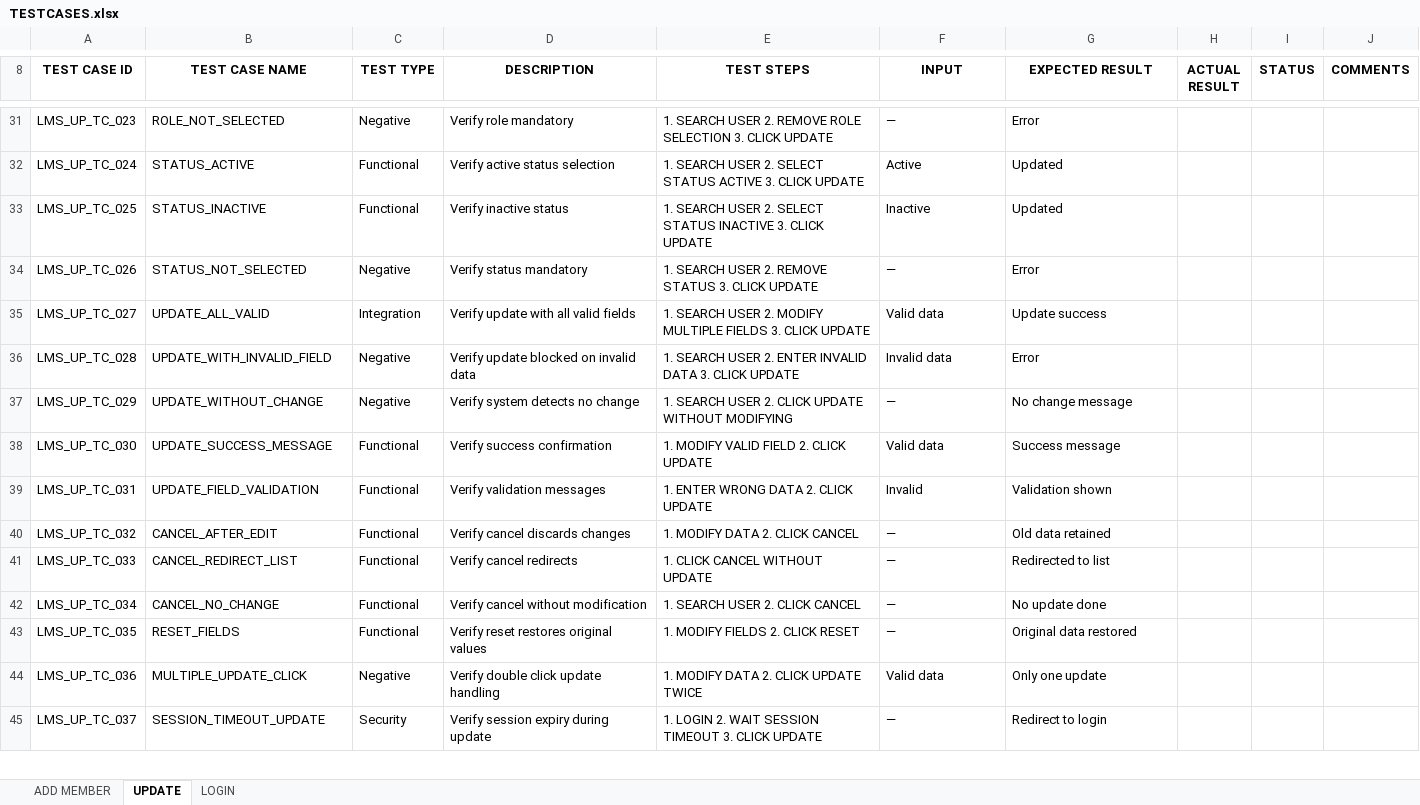
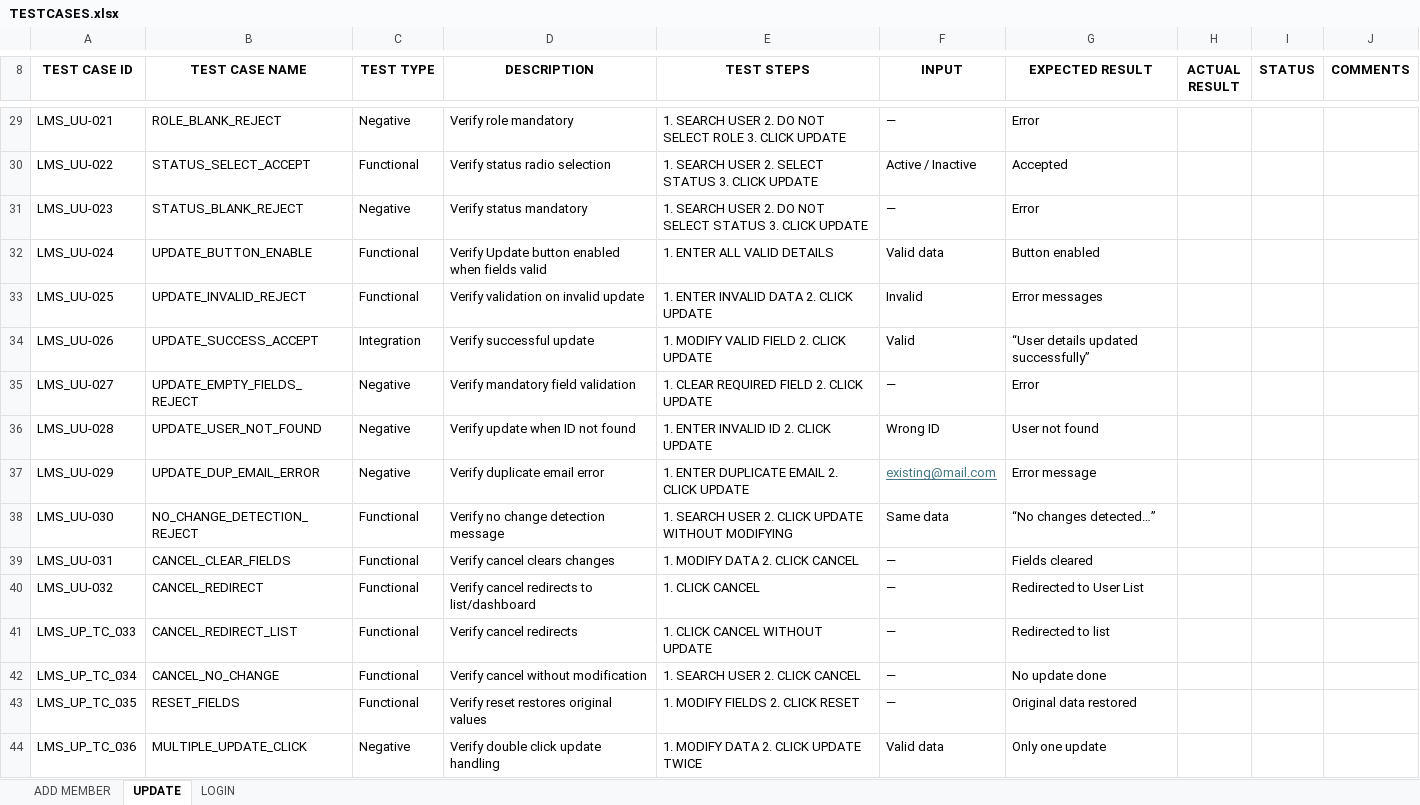
Before and after one commit to hardikshri0808-wq/Manual_Testing, an Excel workbook: TESTCASES.xlsx, sheet UPDATE, drawn as a sheet; only a part is shown, gaps mark what is left out; the shorter side is filled out with more unchanged rows; values as stored, in another font and other column widths than the file's, no borders; removed rows and columns are numbered as before the commit, all else as after; the diff covers the shown part only; the diff names each change by its address in the sheet, - before the commit and + after, or states it on an @@ line.

Commit message:
ADDED TEST CASE

```diff
--- a/TESTCASES.xlsx (sheet UPDATE)
+++ b/TESTCASES.xlsx (sheet UPDATE)
-A29 (TEST CASE ID): LMS_UP_TC_023
+A29 (TEST CASE ID): LMS_UU-021
-B29 (TEST CASE NAME): ROLE_NOT_SELECTED
+B29 (TEST CASE NAME): ROLE_BLANK_REJECT
-E29 (TEST STEPS): …USER 2. REMOVE ROLE SELECTION 3. CLICK…
+E29 (TEST STEPS): …USER 2. DO NOT SELECT ROLE 3. CLICK…
-row 32: LMS_UP_TC_024 | STATUS_ACTIVE | Functional | Verify active status selection | 1. SEARCH USER 2. SELECT STATUS ACTIVE 3. CLICK UPDATE | Active | Updated
-row 33: LMS_UP_TC_025 | STATUS_INACTIVE | Functional | Verify inactive status | 1. SEARCH USER 2. SELECT STATUS INACTIVE 3. CLICK UPDATE | Inactive | Updated
+row 30: LMS_UU-022 | STATUS_SELECT_ACCEPT | Functional | Verify status radio selection | 1. SEARCH USER 2. SELECT STATUS 3. CLICK UPDATE | Active / Inactive | Accepted
-A31 (TEST CASE ID): LMS_UP_TC_026
+A31 (TEST CASE ID): LMS_UU-023
-B31 (TEST CASE NAME): STATUS_NOT_SELECTED
+B31 (TEST CASE NAME): STATUS_BLANK_REJECT
-E31 (TEST STEPS): …USER 2. REMOVE STATUS 3.…
+E31 (TEST STEPS): …USER 2. DO NOT SELECT STATUS 3.…
-row 35: LMS_UP_TC_027 | UPDATE_ALL_VALID | Integration | Verify update with all valid fields | 1. SEARCH USER 2. MODIFY MULTIPLE FIELDS 3. CLICK UPDATE | Valid data | Update success
-row 36: LMS_UP_TC_028 | UPDATE_WITH_INVALID_FIELD | Negative | Verify update blocked on invalid data | 1. SEARCH USER 2. ENTER INVALID DATA 3. CLICK UPDATE | Invalid data | Error
-row 37: LMS_UP_TC_029 | UPDATE_WITHOUT_CHANGE | Negative | Verify system detects no change | 1. SEARCH USER 2. CLICK UPDATE WITHOUT MODIFYING | — | No change message
-row 38: LMS_UP_TC_030 | UPDATE_SUCCESS_MESSAGE | Functional | Verify success confirmation | 1. MODIFY VALID FIELD 2. CLICK UPDATE | Valid data | Success message
-row 39: LMS_UP_TC_031 | UPDATE_FIELD_VALIDATION | Functional | Verify validation messages | 1. ENTER WRONG DATA 2. CLICK UPDATE | Invalid | Validation shown
+row 32: LMS_UU-024 | UPDATE_BUTTON_ENABLE | Functional | Verify Update button enabled when fields valid | 1. ENTER ALL VALID DETAILS | Valid data | Button enabled
+row 33: LMS_UU-025 | UPDATE_INVALID_REJECT | Functional | Verify validation on invalid update | 1. ENTER INVALID DATA 2. CLICK UPDATE | Invalid | Error messages
+row 34: LMS_UU-026 | UPDATE_SUCCESS_ACCEPT | Integration | Verify successful update | 1. MODIFY VALID FIELD 2. CLICK UPDATE | Valid | “User details updated successfully”
+row 35: LMS_UU-027 | UPDATE_EMPTY_FIELDS_REJECT | Negative | Verify mandatory field validation | 1. CLEAR REQUIRED FIELD 2. CLICK UPDATE | — | Error
+row 36: LMS_UU-028 | UPDATE_USER_NOT_FOUND | Negative | Verify update when ID not found | 1. ENTER INVALID ID 2. CLICK UPDATE | Wrong ID | User not found
+row 37: LMS_UU-029 | UPDATE_DUP_EMAIL_ERROR | Negative | Verify duplicate email error | 1. ENTER DUPLICATE EMAIL 2. CLICK UPDATE | existing@mail.com | Error message
+row 38: LMS_UU-030 | NO_CHANGE_DETECTION_REJECT | Functional | Verify no change detection message | 1. SEARCH USER 2. CLICK UPDATE WITHOUT MODIFYING | Same data | “No changes detected…”
-A39 (TEST CASE ID): LMS_UP_TC_032
+A39 (TEST CASE ID): LMS_UU-031
-B39 (TEST CASE NAME): CANCEL_AFTER_EDIT
+B39 (TEST CASE NAME): CANCEL_CLEAR_FIELDS
-D39 (DESCRIPTION): Verify cancel discards changes
+D39 (DESCRIPTION): Verify cancel clears changes
-G39 (EXPECTED RESULT): Old data retained
+G39 (EXPECTED RESULT): Fields cleared
+row 40: LMS_UU-032 | CANCEL_REDIRECT | Functional | Verify cancel redirects to list/dashboard | 1. CLICK CANCEL | — | Redirected to User List
```
Also changed, not shown: 16 added rows, 10 removed rows and 48 edited cells elsewhere in this sheet, sheet LOGIN, sheet ADD MEMBER.
